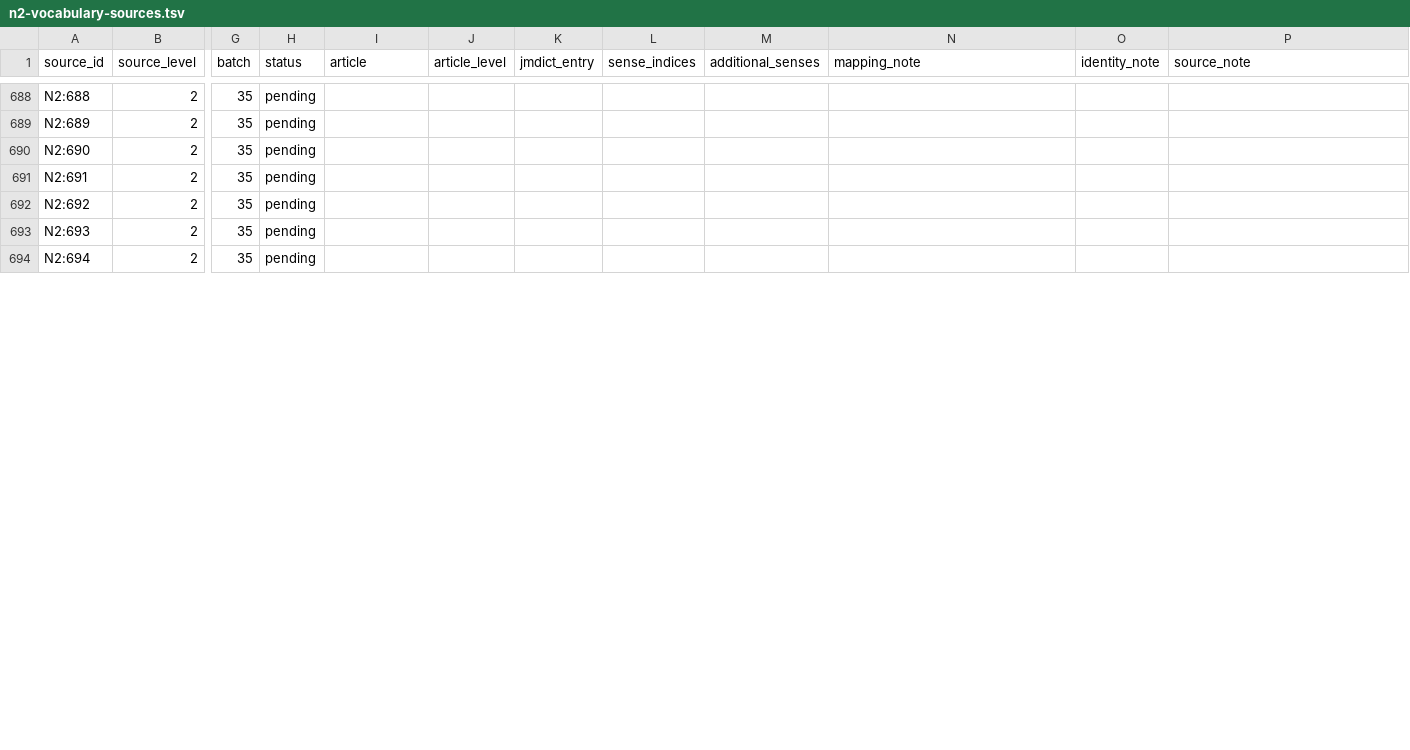
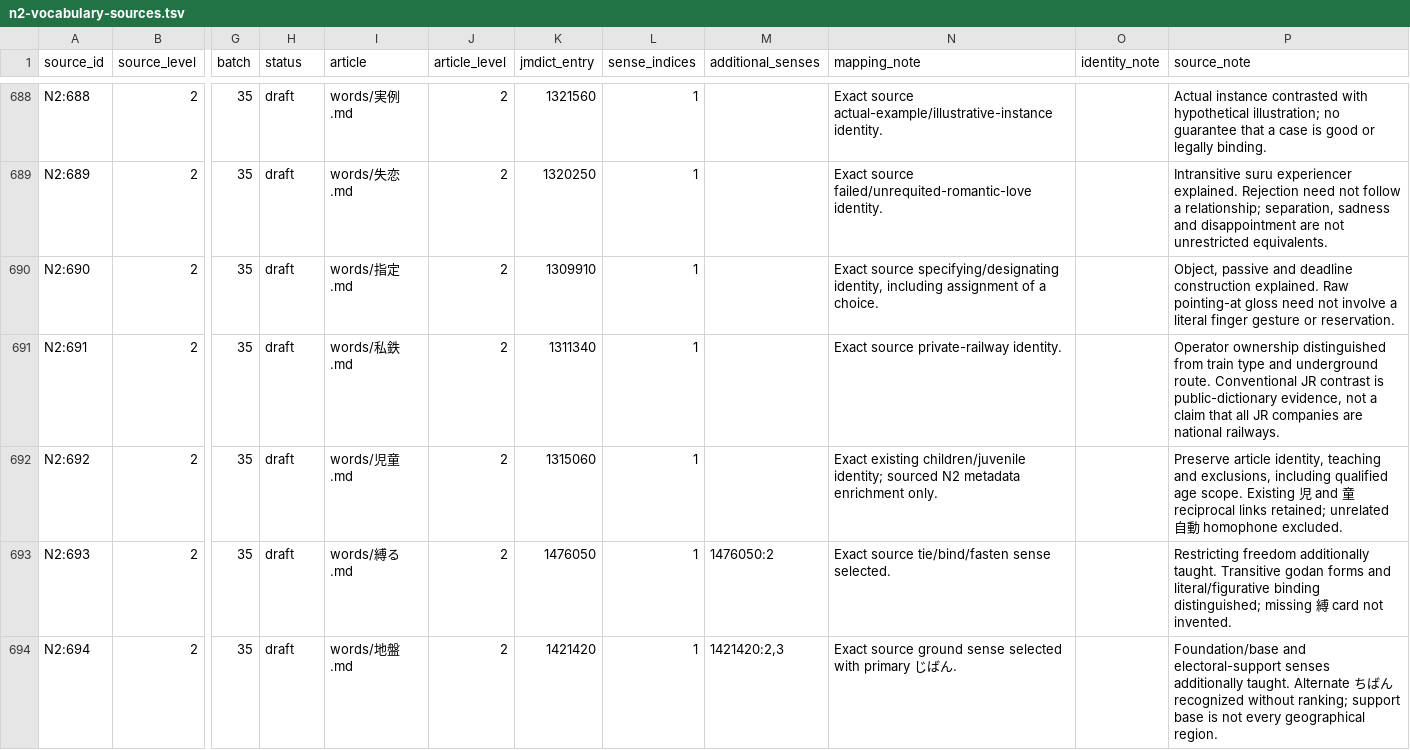
Before and after one commit to stop-cran/learning-japanese, a TSV file: docs/n2-vocabulary-sources.tsv, drawn as a sheet; only a part is shown, gaps mark what is left out; the diff covers the shown part only; the diff names each change by its address in the sheet, - before the commit and + after, or states it on an @@ line.

```diff
--- a/docs/n2-vocabulary-sources.tsv
+++ b/docs/n2-vocabulary-sources.tsv
-H688:H694 (status): pending
+H688:H694 (status): draft
-I688 (article): (empty)
+I688 (article): words/実例.md
-J688:J694 (article_level): (empty)
+J688:J694 (article_level): 2
-K688 (jmdict_entry): (empty)
+K688 (jmdict_entry): 1321560
-L688:L694 (sense_indices): (empty)
+L688:L694 (sense_indices): 1
-N688 (mapping_note): (empty)
+N688 (mapping_note): Exact source actual-example/illustrative-instance identity.
-P688 (source_note): (empty)
+P688 (source_note): Actual instance contrasted with hypothetical illustration; no guarantee that a case is good or legally binding.
-I689 (article): (empty)
+I689 (article): words/失恋.md
-K689 (jmdict_entry): (empty)
+K689 (jmdict_entry): 1320250
-N689 (mapping_note): (empty)
+N689 (mapping_note): Exact source failed/unrequited-romantic-love identity.
-P689 (source_note): (empty)
+P689 (source_note): Intransitive suru experiencer explained. Rejection need not follow a relationship; separation, sadness and disappointment are not unrestricted equivalents.
-I690 (article): (empty)
+I690 (article): words/指定.md
-K690 (jmdict_entry): (empty)
+K690 (jmdict_entry): 1309910
-N690 (mapping_note): (empty)
+N690 (mapping_note): Exact source specifying/designating identity, including assignment of a choice.
-P690 (source_note): (empty)
+P690 (source_note): Object, passive and deadline construction explained. Raw pointing-at gloss need not involve a literal finger gesture or reservation.
-I691 (article): (empty)
+I691 (article): words/私鉄.md
-K691 (jmdict_entry): (empty)
+K691 (jmdict_entry): 1311340
-N691 (mapping_note): (empty)
+N691 (mapping_note): Exact source private-railway identity.
-P691 (source_note): (empty)
+P691 (source_note): Operator ownership distinguished from train type and underground route. Conventional JR contrast is public-dictionary evidence, not a claim that all JR companies are national railways.
-I692 (article): (empty)
+I692 (article): words/児童.md
-K692 (jmdict_entry): (empty)
+K692 (jmdict_entry): 1315060
-N692 (mapping_note): (empty)
+N692 (mapping_note): Exact existing children/juvenile identity; sourced N2 metadata enrichment only.
-P692 (source_note): (empty)
+P692 (source_note): Preserve article identity, teaching and exclusions, including qualified age scope. Existing 児 and 童 reciprocal links retained; unrelated 自動 homophone excluded.
-I693 (article): (empty)
+I693 (article): words/縛る.md
-K693 (jmdict_entry): (empty)
+K693 (jmdict_entry): 1476050
-M693 (additional_senses): (empty)
+M693 (additional_senses): 1476050:2
-N693 (mapping_note): (empty)
+N693 (mapping_note): Exact source tie/bind/fasten sense selected.
-P693 (source_note): (empty)
+P693 (source_note): Restricting freedom additionally taught. Transitive godan forms and literal/figurative binding distinguished; missing 縛 card not invented.
-I694 (article): (empty)
+I694 (article): words/地盤.md
-K694 (jmdict_entry): (empty)
+K694 (jmdict_entry): 1421420
-M694 (additional_senses): (empty)
+M694 (additional_senses): 1421420:2,3
-N694 (mapping_note): (empty)
+N694 (mapping_note): Exact source ground sense selected with primary じばん.
-P694 (source_note): (empty)
+P694 (source_note): Foundation/base and electoral-support senses additionally taught. Alternate ちばん recognized without ranking; support base is not every geographical region.
```
Also changed, not shown: 97 edited cells elsewhere in this file, 28 other files.
